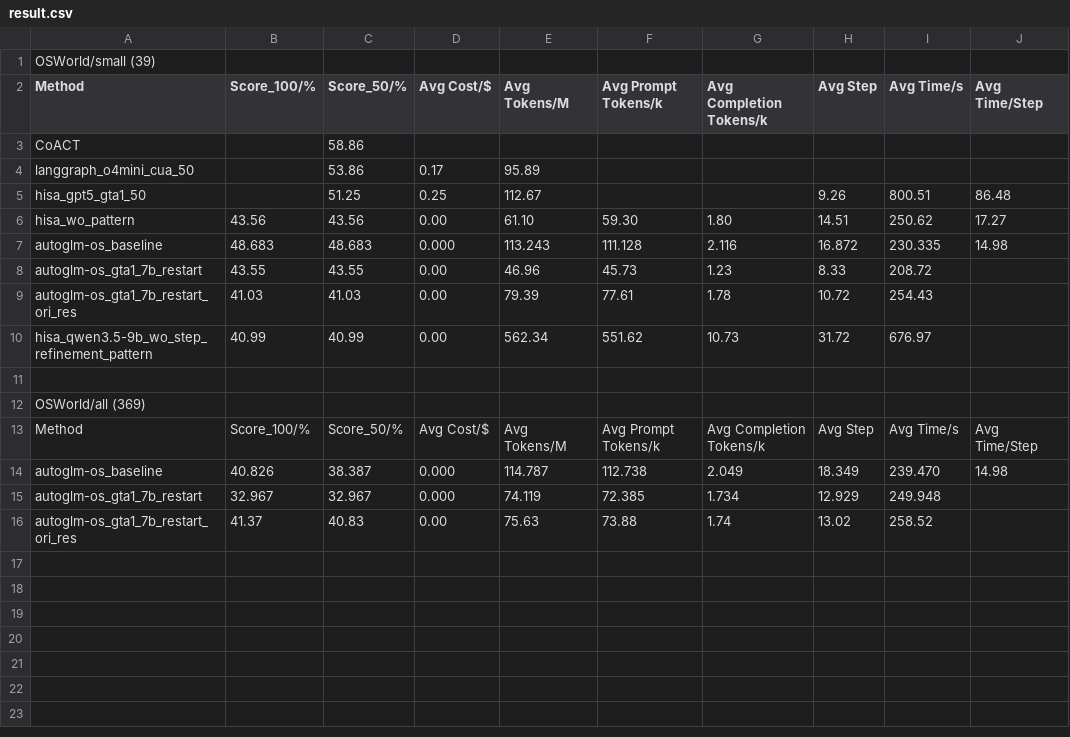
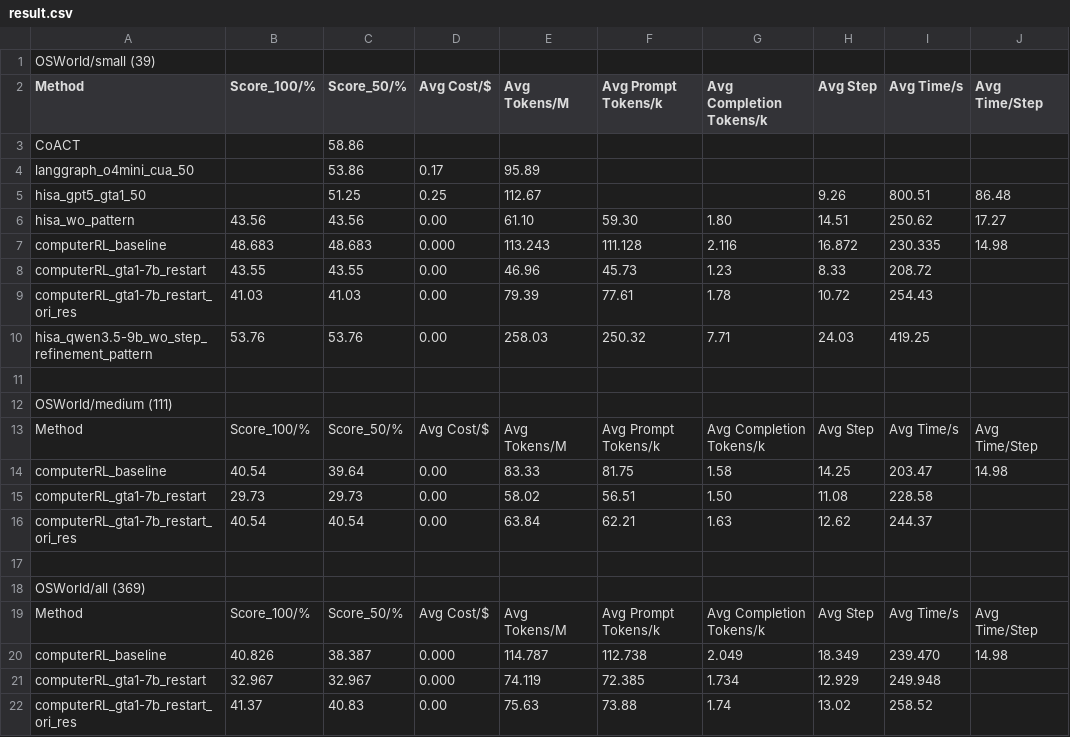
Before and after one commit to liweim/ComputerRL, a CSV file: result.csv, drawn as a sheet.

Commit message:
add test_medium

```diff
--- a/result.csv
+++ b/result.csv
@@ -6,6 +6,12 @@ hisa_gpt5_gta1_50,,51.25,0.25,112.67,,,9.26,800.51,86.48
 hisa_wo_pattern,43.56,43.56,0.00,61.10,59.30,1.80,14.51,250.62,17.27
-autoglm-os_baseline,48.683,48.683,0.000,113.243,111.128,2.116,16.872,230.335,14.98
-autoglm-os_gta1_7b_restart,43.55,43.55,0.00,46.96,45.73,1.23,8.33,208.72,
-autoglm-os_gta1_7b_restart_ori_res,41.03,41.03,0.00,79.39,77.61,1.78,10.72,254.43,
-hisa_qwen3.5-9b_wo_step_refinement_pattern,40.99,40.99,0.00,562.34,551.62,10.73,31.72,676.97,
+computerRL_baseline,48.683,48.683,0.000,113.243,111.128,2.116,16.872,230.335,14.98
+computerRL_gta1-7b_restart,43.55,43.55,0.00,46.96,45.73,1.23,8.33,208.72,
+computerRL_gta1-7b_restart_ori_res,41.03,41.03,0.00,79.39,77.61,1.78,10.72,254.43,
+hisa_qwen3.5-9b_wo_step_refinement_pattern,53.76,53.76,0.00,258.03,250.32,7.71,24.03,419.25,
+,,,,,,,,,
+OSWorld/medium (111),,,,,,,,,
+Method,Score_100/%,Score_50/%,Avg Cost/$,Avg Tokens/M,Avg Prompt Tokens/k,Avg Completion Tokens/k,Avg Step,Avg Time/s,Avg Time/Step
+computerRL_baseline,40.54,39.64,0.00,83.33,81.75,1.58,14.25,203.47,14.98
+computerRL_gta1-7b_restart,29.73,29.73,0.00,58.02,56.51,1.50,11.08,228.58,
+computerRL_gta1-7b_restart_ori_res,40.54,40.54,0.00,63.84,62.21,1.63,12.62,244.37,
 ,,,,,,,,,
@@ -13,4 +19,4 @@ OSWorld/all (369),,,,,,,,,
 Method,Score_100/%,Score_50/%,Avg Cost/$,Avg Tokens/M,Avg Prompt Tokens/k,Avg Completion Tokens/k,Avg Step,Avg Time/s,Avg Time/Step
-autoglm-os_baseline,40.826,38.387,0.000,114.787,112.738,2.049,18.349,239.470,14.98
-autoglm-os_gta1_7b_restart,32.967,32.967,0.000,74.119,72.385,1.734,12.929,249.948,
-autoglm-os_gta1_7b_restart_ori_res,41.37,40.83,0.00,75.63,73.88,1.74,13.02,258.52,
+computerRL_baseline,40.826,38.387,0.000,114.787,112.738,2.049,18.349,239.470,14.98
+computerRL_gta1-7b_restart,32.967,32.967,0.000,74.119,72.385,1.734,12.929,249.948,
+computerRL_gta1-7b_restart_ori_res,41.37,40.83,0.00,75.63,73.88,1.74,13.02,258.52,
```
Also changed, not shown: 8 other files.
